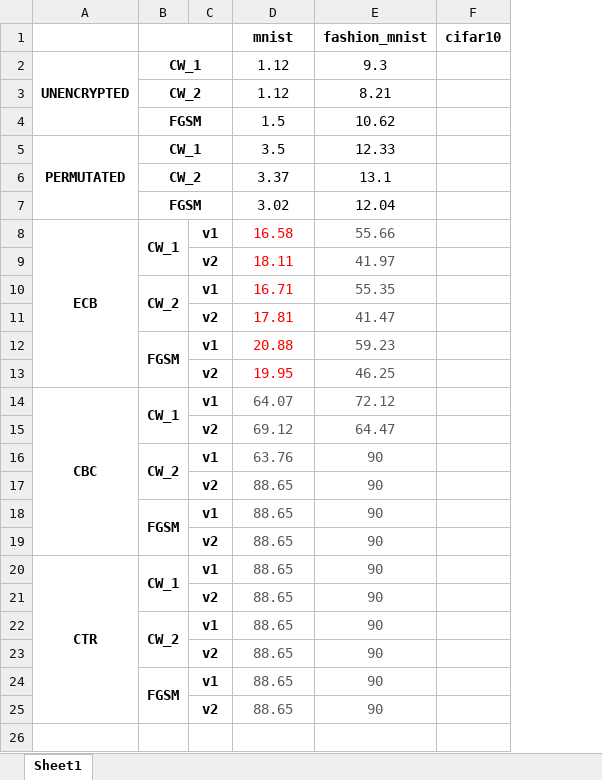
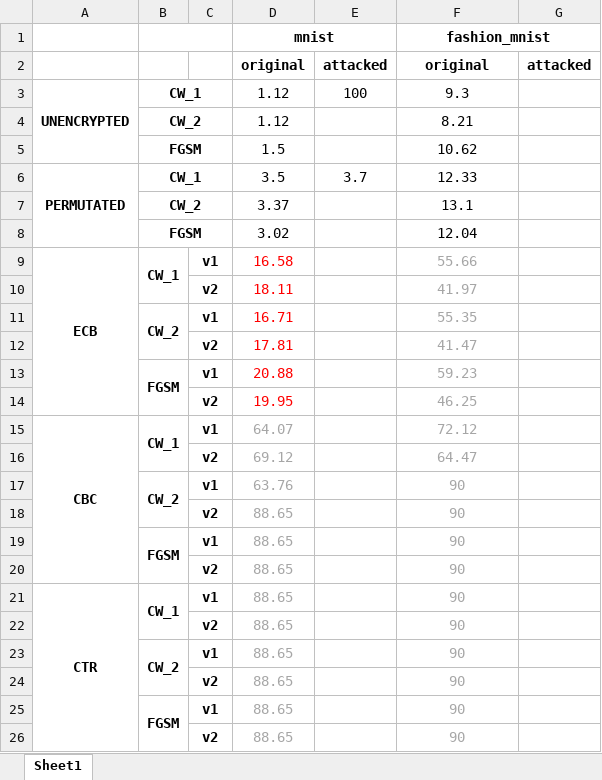
Before and after one commit to SimSteve/Project, an Excel workbook: accuracies.xlsx, sheet Sheet1, drawn as a sheet; values as stored, in another font and other column widths than the file's, no borders; removed rows and columns are numbered as before the commit, all else as after; the diff names each change by its address in the sheet, - before the commit and + after, or states it on an @@ line.

Commit message:
attack on permutation not working, is it a bug?

```diff
--- a/accuracies.xlsx (sheet Sheet1)
+++ b/accuracies.xlsx (sheet Sheet1)
+column E, rows 3-6: 100 |  |  | 3.7
-column F, row 1: cifar10
+column G, empty
+D1:E1 merged
+F1:G1 merged
+row 2:  |  |  | original | attacked | original | attacked
-F9:F26 text colour: #595959
+F9:F26 text colour: #A6A6A6
-D15:D26 text colour: #595959
+D15:D26 text colour: #A6A6A6
```
Also changed, not shown: 27 other files.
